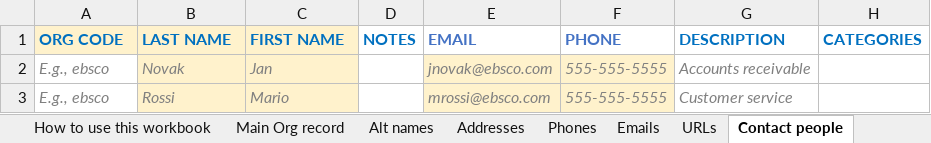
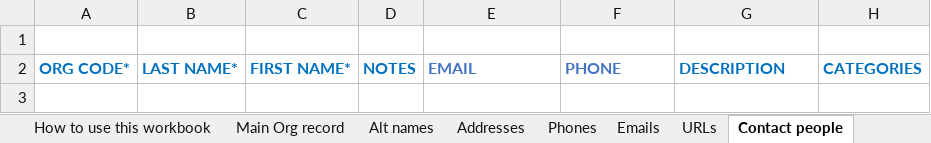
Before and after one commit to marnold-ebsco/phpOrganizationsBuilder, an Excel workbook: Organization_Template_Alternate.xlsx, sheet Contact people, drawn as a sheet; values as stored, in another font and other column widths than the file's, no borders; removed rows and columns are numbered as before the commit, all else as after; the diff names each change by its address in the sheet, - before the commit and + after, or states it on an @@ line.

```diff
--- a/Organization_Template_Alternate.xlsx (sheet Contact people)
+++ b/Organization_Template_Alternate.xlsx (sheet Contact people)
+row 1: (empty)
-A2: ORG CODE
+A2: ORG CODE*
-A2:C2 fill: #FFF2CC
+A2:C2 fill: none
-B2: LAST NAME
+B2: LAST NAME*
-C2: FIRST NAME
+C2: FIRST NAME*
-row 2: E.g., ebsco | Novak | Jan |  | jnovak@ebsco.com | 555-555-5555 | Accounts receivable
-row 3: E.g., ebsco | Rossi | Mario |  | mrossi@ebsco.com | 555-555-5555 | Customer service
```
Also changed, not shown: sheet Vendor info, sheet Emails, sheet Accounts, sheet Interfaces, sheet Main Org record, sheet Phones, 4 more sheets.
